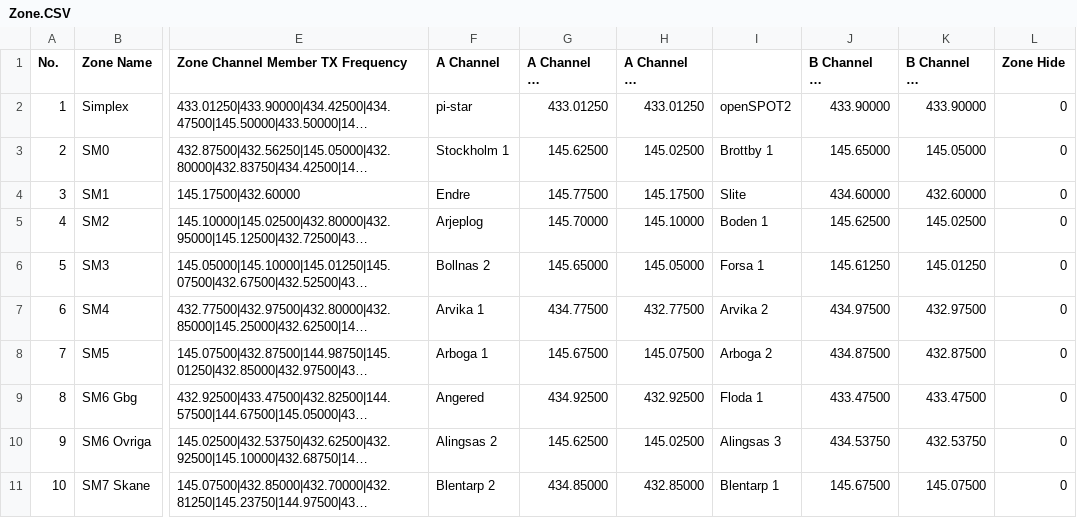
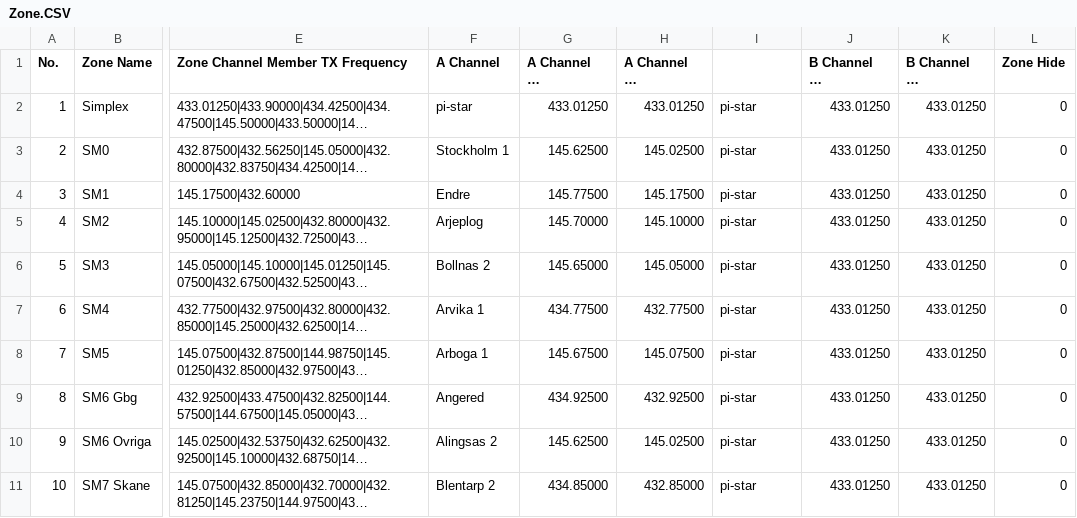
Before and after one commit to sm0rgm/at-d578uv, a CSV file: Zone.CSV, drawn as a sheet; only a part is shown, gaps mark what is left out; long unchanged cells end in …; the diff covers the shown part only; the diff names each change by its address in the sheet, - before the commit and + after, or states it on an @@ line.

Commit message:
Added 156.000

```diff
--- a/Zone.CSV
+++ b/Zone.CSV
-I2: openSPOT2
+I2: pi-star
-J2 (B Channel RX Frequency): 433.90000
+J2 (B Channel RX Frequency): 433.01250
-K2 (B Channel TX Frequency): 433.90000
+K2 (B Channel TX Frequency): 433.01250
-I3: Brottby 1
+I3: pi-star
-J3 (B Channel RX Frequency): 145.65000
+J3 (B Channel RX Frequency): 433.01250
-K3 (B Channel TX Frequency): 145.05000
+K3 (B Channel TX Frequency): 433.01250
-I4: Slite
+I4: pi-star
-J4 (B Channel RX Frequency): 434.60000
+J4 (B Channel RX Frequency): 433.01250
-K4 (B Channel TX Frequency): 432.60000
+K4 (B Channel TX Frequency): 433.01250
-I5: Boden 1
+I5: pi-star
-J5 (B Channel RX Frequency): 145.62500
+J5 (B Channel RX Frequency): 433.01250
-K5 (B Channel TX Frequency): 145.02500
+K5 (B Channel TX Frequency): 433.01250
-I6: Forsa 1
+I6: pi-star
-J6 (B Channel RX Frequency): 145.61250
+J6 (B Channel RX Frequency): 433.01250
-K6 (B Channel TX Frequency): 145.01250
+K6 (B Channel TX Frequency): 433.01250
-I7: Arvika 2
+I7: pi-star
-J7 (B Channel RX Frequency): 434.97500
+J7 (B Channel RX Frequency): 433.01250
-K7 (B Channel TX Frequency): 432.97500
+K7 (B Channel TX Frequency): 433.01250
-I8: Arboga 2
+I8: pi-star
-J8 (B Channel RX Frequency): 434.87500
+J8 (B Channel RX Frequency): 433.01250
-K8 (B Channel TX Frequency): 432.87500
+K8 (B Channel TX Frequency): 433.01250
-I9: Floda 1
+I9: pi-star
-J9 (B Channel RX Frequency): 433.47500
+J9 (B Channel RX Frequency): 433.01250
-K9 (B Channel TX Frequency): 433.47500
+K9 (B Channel TX Frequency): 433.01250
-I10: Alingsas 3
+I10: pi-star
-J10 (B Channel RX Frequency): 434.53750
+J10 (B Channel RX Frequency): 433.01250
-K10 (B Channel TX Frequency): 432.53750
+K10 (B Channel TX Frequency): 433.01250
-I11: Blentarp 1
+I11: pi-star
-J11 (B Channel RX Frequency): 145.67500
+J11 (B Channel RX Frequency): 433.01250
-K11 (B Channel TX Frequency): 145.07500
+K11 (B Channel TX Frequency): 433.01250
```
Also changed, not shown: 21 edited cells elsewhere in this file.
